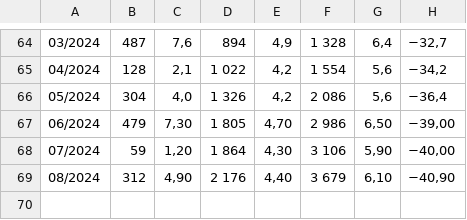
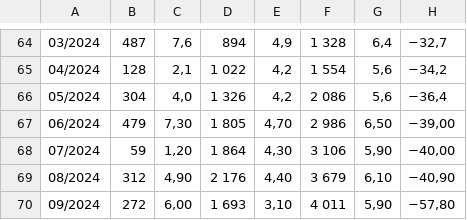
Before and after one commit to vesanieminen/evstats, a CSV file: src/main/resources/data/Tesla registrations.csv, drawn as a sheet; only a part is shown, gaps mark what is left out; the diff names each change by its address in the sheet, - before the commit and + after, or states it on an @@ line.

Commit message:
More data updates.

```diff
--- a/src/main/resources/data/Tesla registrations.csv
+++ b/src/main/resources/data/Tesla registrations.csv
+row 70: 09/2024 | 272 | 6,00 | 1 693 | 3,10 | 4 011 | 5,90 | −57,80
```
Also changed, not shown: 8 other files.
